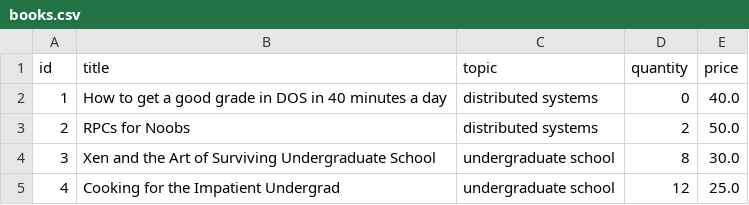
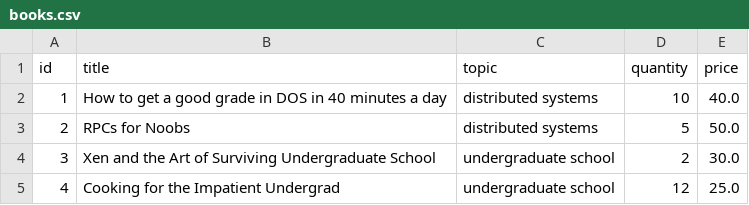
Before and after one commit to YaraDaraghmeh/Bazar.com-A-Multi-tier-Online-Book-Store-, a CSV file: catalog/data/books.csv, drawn as a sheet.

Commit message:
Update book quantities in CSV and add orders data file

```diff
--- a/catalog/data/books.csv
+++ b/catalog/data/books.csv
@@ -1,5 +1,5 @@
 id,title,topic,quantity,price
-1,How to get a good grade in DOS in 40 minutes a day,distributed systems,0,40.0
-2,RPCs for Noobs,distributed systems,2,50.0
-3,Xen and the Art of Surviving Undergraduate School,undergraduate school,8,30.0
+1,How to get a good grade in DOS in 40 minutes a day,distributed systems,10,40.0
+2,RPCs for Noobs,distributed systems,5,50.0
+3,Xen and the Art of Surviving Undergraduate School,undergraduate school,2,30.0
 4,Cooking for the Impatient Undergrad,undergraduate school,12,25.0
```
Also changed, not shown: 1 other file.
